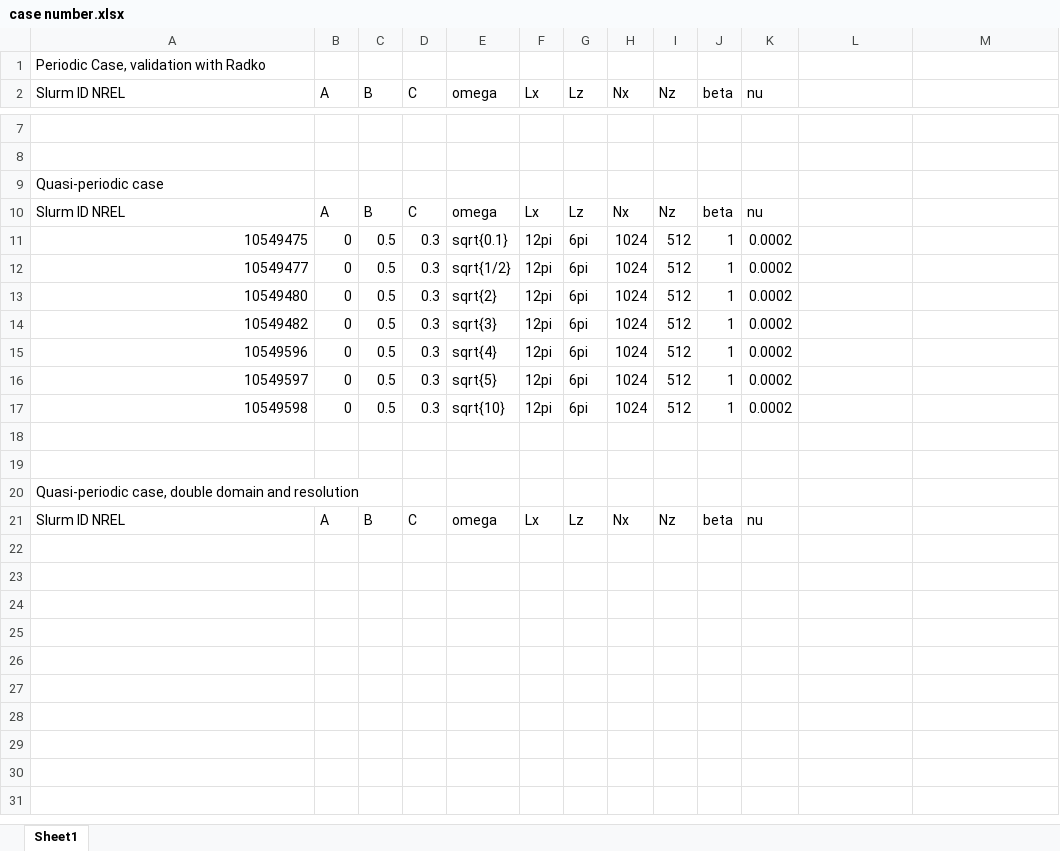
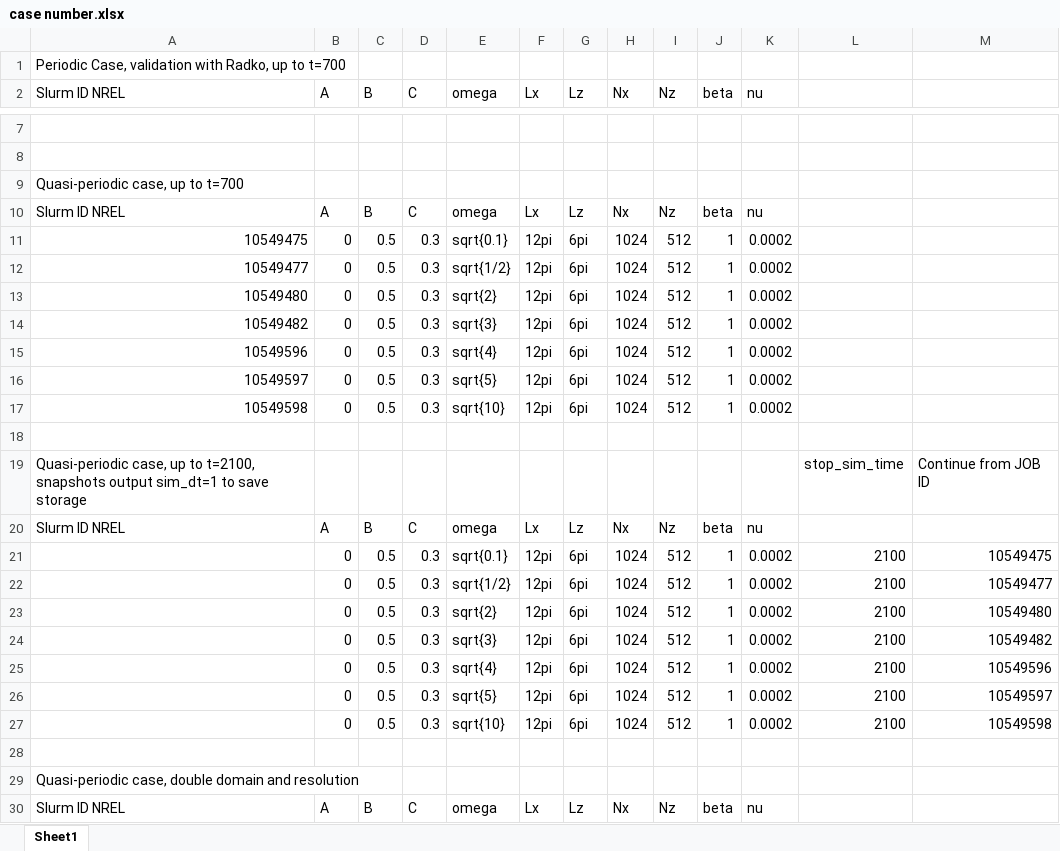
Before and after one commit to Cellr/Quasi-periodic-Kolmogorov-Flow, an Excel workbook: case number.xlsx, sheet Sheet1, drawn as a sheet; only a part is shown, gaps mark what is left out; values as stored, in another font and other column widths than the file's, no borders; the diff names each change by its address in the sheet, - before the commit and + after, or states it on an @@ line.

```diff
--- a/case number.xlsx (sheet Sheet1)
+++ b/case number.xlsx (sheet Sheet1)
-A1 (Slurm ID NREL): Periodic Case, validation with Radko
+A1 (Slurm ID NREL): Periodic Case, validation with Radko, up to t=700
-A9 (Slurm ID NREL): Quasi-periodic case
+A9 (Slurm ID NREL): Quasi-periodic case, up to t=700
+row 19: Quasi-periodic case, up to t=2100, snapshots output sim_dt=1 to save storage |  |  |  |  |  |  |  |  |  |  | stop_sim_time | Continue from JOB ID
+row 20: Slurm ID NREL | A | B | C | omega | Lx | Lz | Nx | Nz | beta | nu
+row 21:  | 0 | 0.5 | 0.3 | sqrt{0.1} | 12pi | 6pi | 1024 | 512 | 1 | 0.0002 | 2100 | 10549475
+row 22:  | 0 | 0.5 | 0.3 | sqrt{1/2} | 12pi | 6pi | 1024 | 512 | 1 | 0.0002 | 2100 | 10549477
+row 23:  | 0 | 0.5 | 0.3 | sqrt{2} | 12pi | 6pi | 1024 | 512 | 1 | 0.0002 | 2100 | 10549480
+row 24:  | 0 | 0.5 | 0.3 | sqrt{3} | 12pi | 6pi | 1024 | 512 | 1 | 0.0002 | 2100 | 10549482
+row 25:  | 0 | 0.5 | 0.3 | sqrt{4} | 12pi | 6pi | 1024 | 512 | 1 | 0.0002 | 2100 | 10549596
+row 26:  | 0 | 0.5 | 0.3 | sqrt{5} | 12pi | 6pi | 1024 | 512 | 1 | 0.0002 | 2100 | 10549597
+row 27:  | 0 | 0.5 | 0.3 | sqrt{10} | 12pi | 6pi | 1024 | 512 | 1 | 0.0002 | 2100 | 10549598
```
Also changed, not shown: 1 other file.
